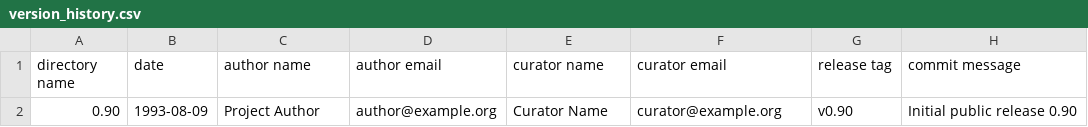
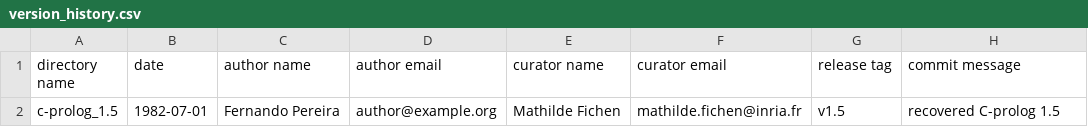
Before and after one commit to mathfichen/swhap-automation-test-c-prolog, a CSV file: metadata/version_history.csv, drawn as a sheet; removed rows and columns are numbered as before the commit, all else as after; the diff names each change by its address in the sheet, - before the commit and + after, or states it on an @@ line.

Commit message:
Update version_history.csv

```diff
--- a/metadata/version_history.csv
+++ b/metadata/version_history.csv
-row 2: 0.90 | 1993-08-09 | Project Author | author@example.org | Curator Name | curator@example.org | v0.90 | Initial public release 0.90
+row 2: c-prolog_1.5 | 1982-07-01 | Fernando Pereira | author@example.org | Mathilde Fichen | mathilde.fichen@inria.fr | v1.5 | recovered C-prolog 1.5
```
